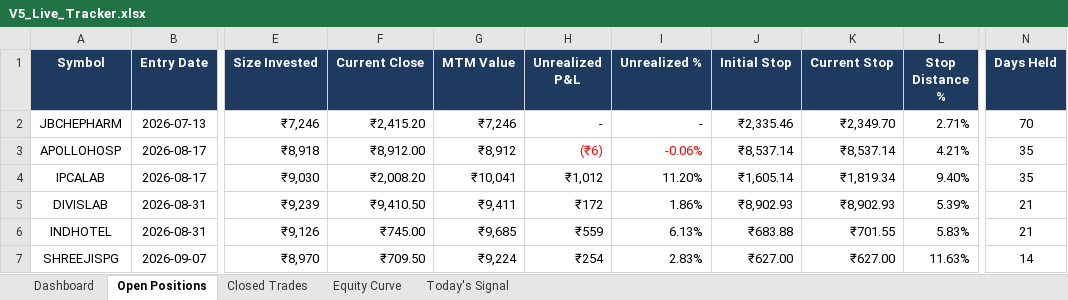
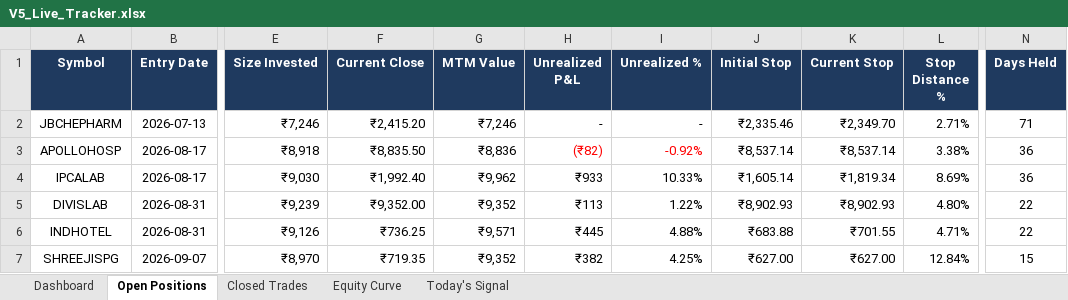
Before and after one commit to shubhamkrpal3-web/v5-stockpicker, an Excel workbook: V5_Live_Tracker.xlsx, sheet Open Positions, drawn as a sheet; only a part is shown, gaps mark what is left out; values as stored, in another font and other column widths than the file's, no borders; conditional formats not drawn; the diff covers the shown part only; the diff names each change by its address in the sheet, - before the commit and + after, or states it on an @@ line.

```diff
--- a/V5_Live_Tracker.xlsx (sheet Open Positions)
+++ b/V5_Live_Tracker.xlsx (sheet Open Positions)
-N2 (Days Held): 70
+N2 (Days Held): 71
-F3 (Current Close): ₹8,912.00
+F3 (Current Close): ₹8,835.50
-G3 (MTM Value): ₹8,912
+G3 (MTM Value): ₹8,836
-H3 (Unrealized P&L): (₹6)
+H3 (Unrealized P&L): (₹82)
-I3 (Unrealized %): -0.06%
+I3 (Unrealized %): -0.92%
-L3 (Stop Distance %): 4.21%
+L3 (Stop Distance %): 3.38%
-N3:N4 (Days Held): 35
+N3:N4 (Days Held): 36
-F4 (Current Close): ₹2,008.20
+F4 (Current Close): ₹1,992.40
-G4 (MTM Value): ₹10,041
+G4 (MTM Value): ₹9,962
-H4 (Unrealized P&L): ₹1,012
+H4 (Unrealized P&L): ₹933
-I4 (Unrealized %): 11.20%
+I4 (Unrealized %): 10.33%
-L4 (Stop Distance %): 9.40%
+L4 (Stop Distance %): 8.69%
-F5 (Current Close): ₹9,410.50
+F5 (Current Close): ₹9,352.00
-G5 (MTM Value): ₹9,411
+G5 (MTM Value): ₹9,352
-H5 (Unrealized P&L): ₹172
+H5 (Unrealized P&L): ₹113
-I5 (Unrealized %): 1.86%
+I5 (Unrealized %): 1.22%
-L5 (Stop Distance %): 5.39%
+L5 (Stop Distance %): 4.80%
-N5:N6 (Days Held): 21
+N5:N6 (Days Held): 22
-F6 (Current Close): ₹745.00
+F6 (Current Close): ₹736.25
-G6 (MTM Value): ₹9,685
+G6 (MTM Value): ₹9,571
-H6 (Unrealized P&L): ₹559
+H6 (Unrealized P&L): ₹445
-I6 (Unrealized %): 6.13%
+I6 (Unrealized %): 4.88%
-L6 (Stop Distance %): 5.83%
+L6 (Stop Distance %): 4.71%
-F7 (Current Close): ₹709.50
+F7 (Current Close): ₹719.35
-G7 (MTM Value): ₹9,224
+G7 (MTM Value): ₹9,352
-H7 (Unrealized P&L): ₹254
+H7 (Unrealized P&L): ₹382
-I7 (Unrealized %): 2.83%
+I7 (Unrealized %): 4.25%
-L7 (Stop Distance %): 11.63%
+L7 (Stop Distance %): 12.84%
-N7 (Days Held): 14
+N7 (Days Held): 15
```
Also changed, not shown: 54 edited cells and cell formats elsewhere in this sheet, sheet Today's Signal, sheet Equity Curve, sheet Dashboard, 10 other files.
